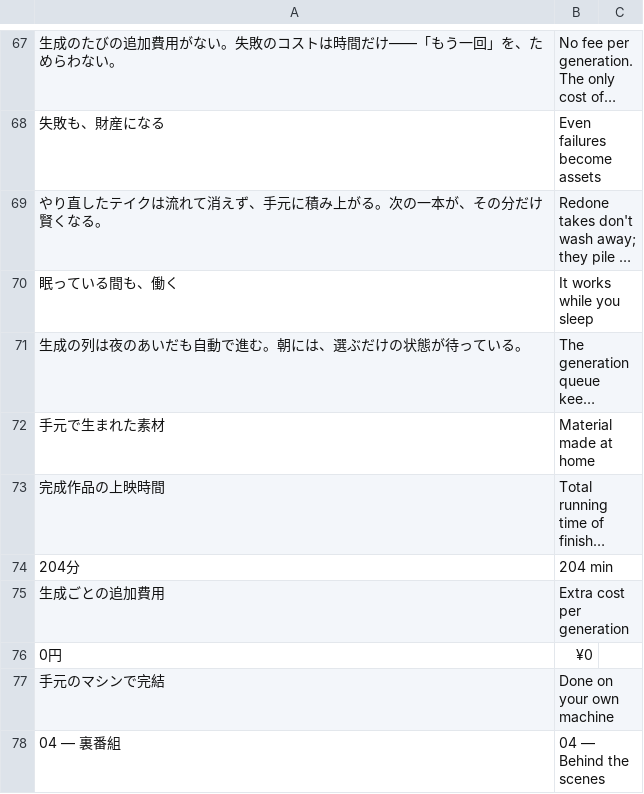
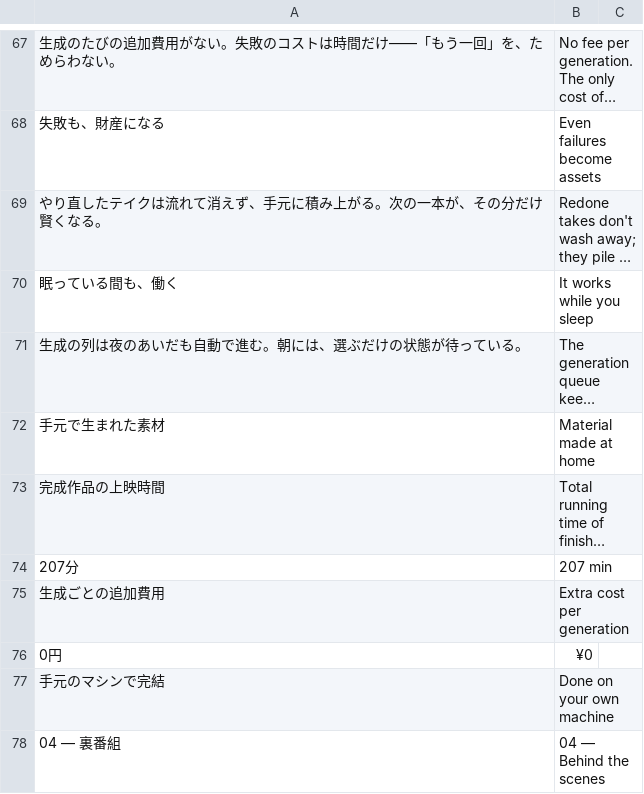
Before and after one commit to ethanjapan/mv-studio-site, a TSV file: data/i18n_en/02_top_b.tsv, drawn as a sheet; only a part is shown, gaps mark what is left out; long unchanged cells end in …; removed rows and columns are numbered as before the commit, all else as after; the diff names each change by its address in the sheet, - before the commit and + after, or states it on an @@ line.

```diff
--- a/data/i18n_en/02_top_b.tsv
+++ b/data/i18n_en/02_top_b.tsv
-row 74: 204分 | 204 min
+row 74: 207分 | 207 min
```
Also changed, not shown: 24 other files.
